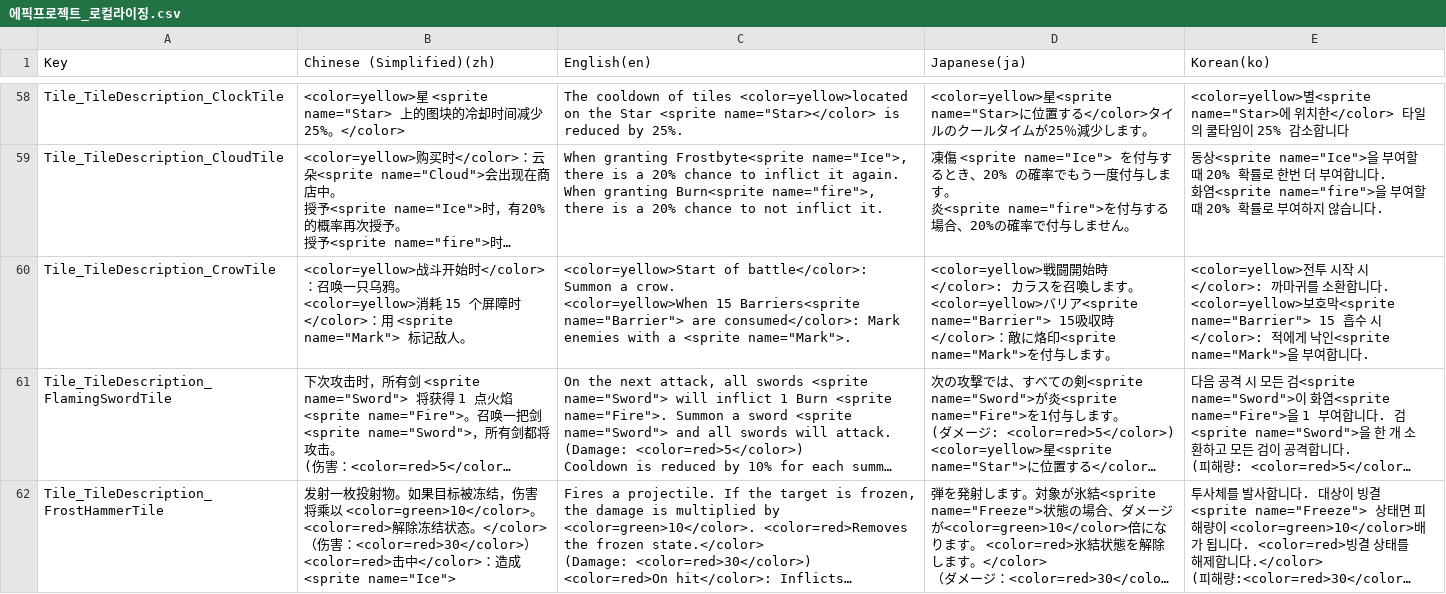
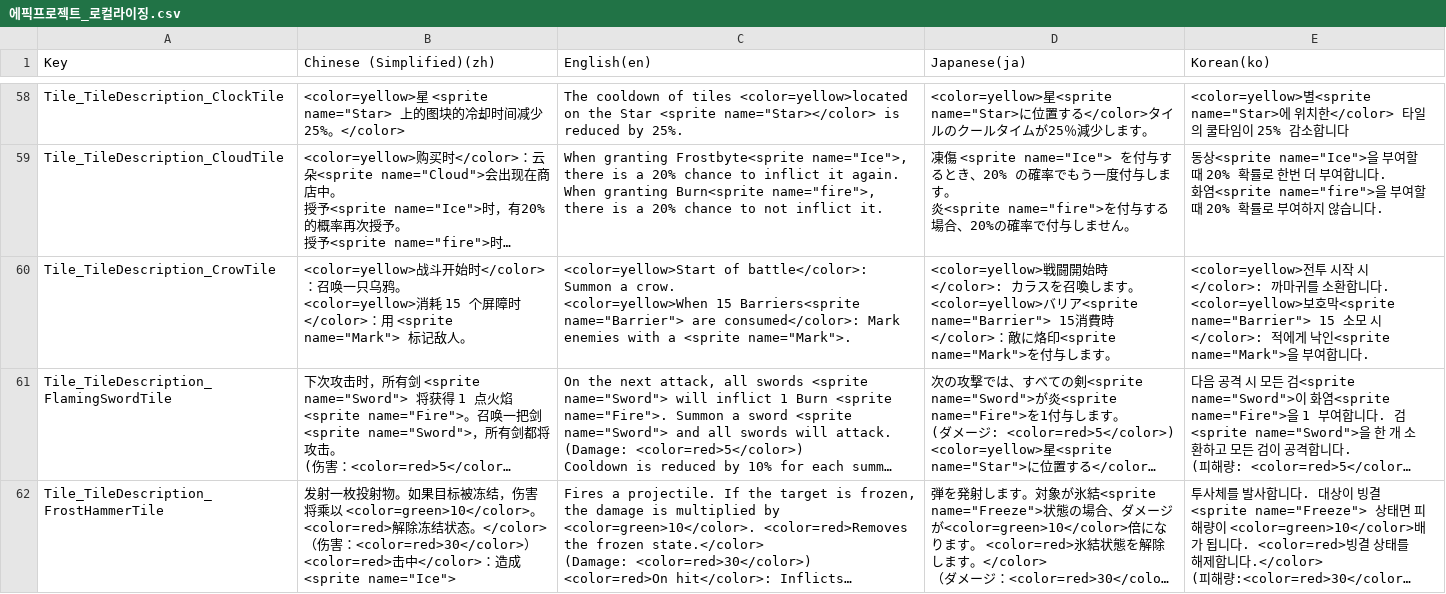
Before and after one commit to withdongyeong/EpicProject_Team1, a CSV file: Assets/@Cosmos/Localization/TextCSV/에픽프로젝트_로컬라이징.csv, drawn as a sheet; only a part is shown, gaps mark what is left out; long unchanged cells end in …; the diff covers the shown part only; the diff names each change by its address in the sheet, - before the commit and + after, or states it on an @@ line.

```diff
--- a/Assets/@Cosmos/Localization/TextCSV/에픽프로젝트_로컬라이징.csv
+++ b/Assets/@Cosmos/Localization/TextCSV/에픽프로젝트_로컬라이징.csv
-D60 (Japanese(ja)): …name="Barrier"> 15吸収時</color>…
+D60 (Japanese(ja)): …name="Barrier"> 15消費時</color>…
-E60 (Korean(ko)): …name="Barrier"> 15 흡수 시…
+E60 (Korean(ko)): …name="Barrier"> 15 소모 시…
```
Also changed, not shown: 6 edited cells elsewhere in this file, 3 other files.
